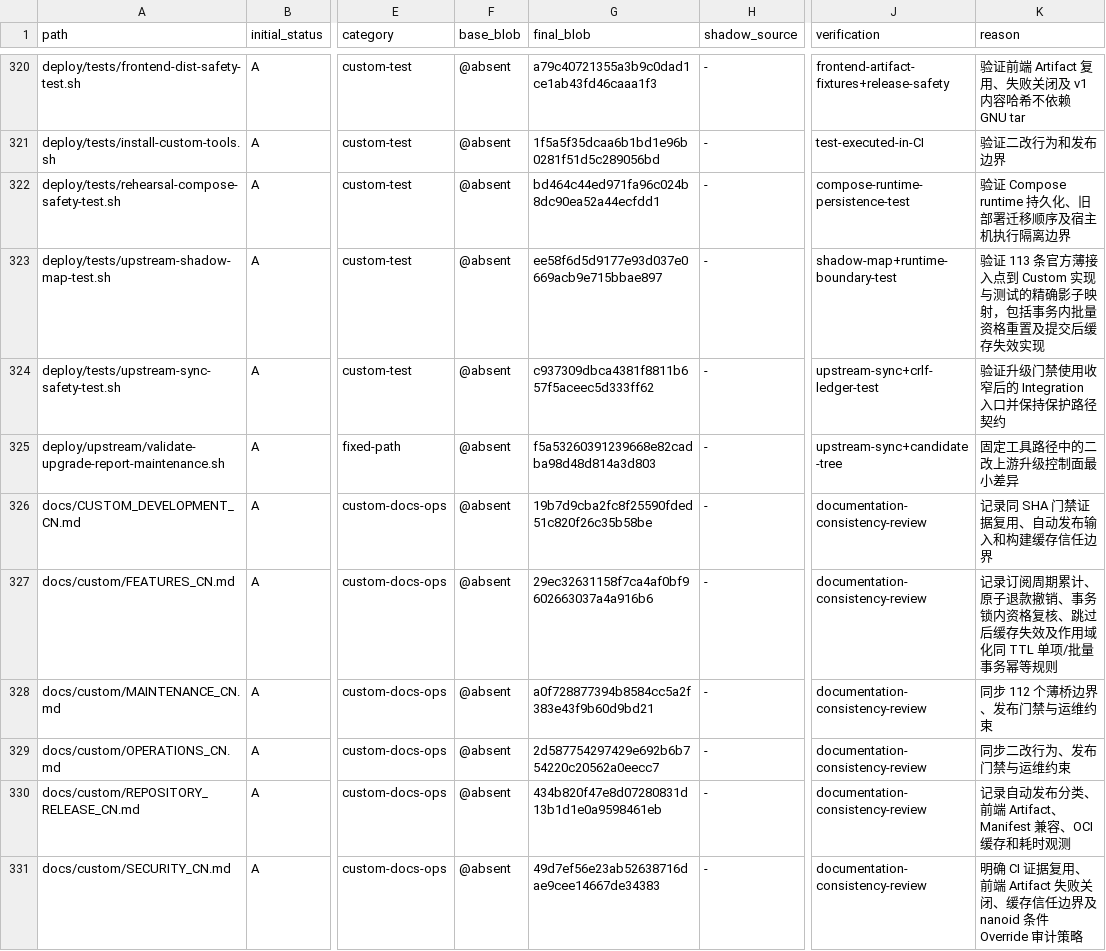
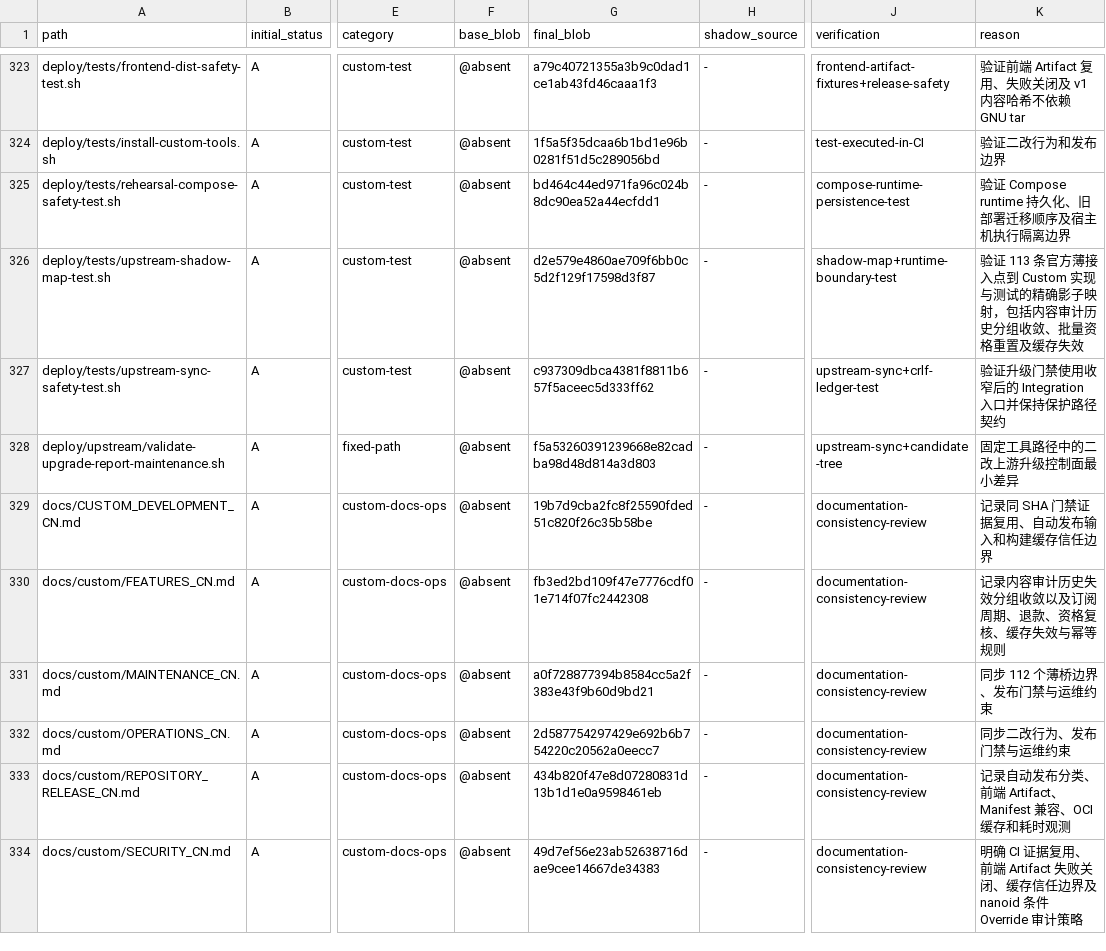
Before and after one commit to o87110/sub2api-custom-public, a TSV file: .github/custom-upstream-delta.tsv, drawn as a sheet; only a part is shown, gaps mark what is left out; addresses are those after the commit; the diff covers the shown part only; the diff names each change by its address in the sheet, - before the commit and + after, or states it on an @@ line.

```diff
--- a/.github/custom-upstream-delta.tsv
+++ b/.github/custom-upstream-delta.tsv
-G326 (final_blob): ee58f6d5d9177e93d037e0669acb9e715bbae897
+G326 (final_blob): d2e579e4860ae709f6bb0c5d2f129f17598d3f87
-K326 (reason): …射，包括事务内批量资格重置及提交后缓存失效实现
+K326 (reason): …射，包括内容审计历史分组收敛、批量资格重置及缓存失效
-G330 (final_blob): 29ec32631158f7ca4af0bf9602663037a4a916b6
+G330 (final_blob): fb3ed2bd109f47e7776cdf01e714f07fc2442308
-K330 (reason): 记录订阅周期累计、原子退款撤销、事务锁内资格复核、跳过后缓存失效及作用域化同 TTL 单项/批量事务幂等规则
+K330 (reason): 记录内容审计历史失效分组收敛以及订阅周期、退款、资格复核、缓存失效与幂等规则
```
Also changed, not shown: 3 added rows and 19 edited cells elsewhere in this file, .github/custom-thin-bridge-contract.tsv, .github/upstream-shadowed-sources.tsv, 12 other files.
